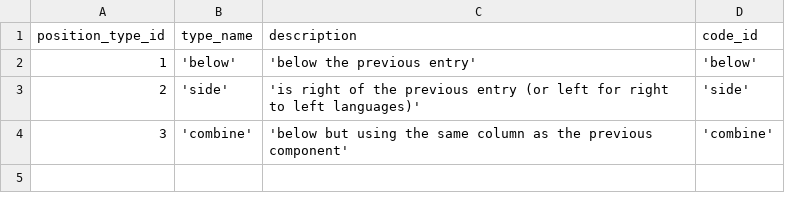
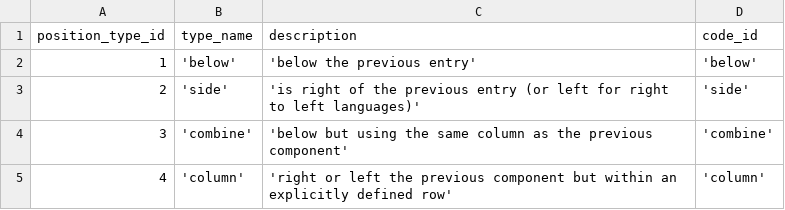
Before and after one commit to zukunft/zukunft.com, a CSV file: src/main/resources/db_code_links/position_types.csv, drawn as a sheet.

```diff
--- a/src/main/resources/db_code_links/position_types.csv
+++ b/src/main/resources/db_code_links/position_types.csv
@@ -4 +4,2 @@ position_type_id, type_name, description, code_id
 3, 'combine', 'below but using the same column as the previous component', 'combine'
+4, 'column', 'right or left the previous component but within an explicitly defined row', 'column'
```
Also changed, not shown: 13 other files.
